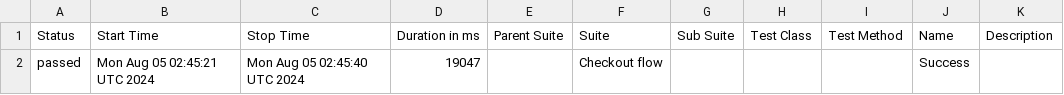
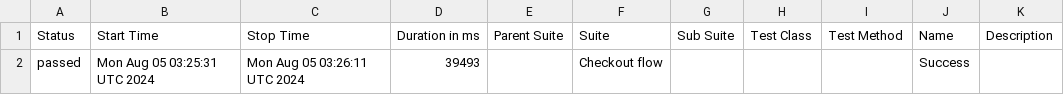
Before and after one commit to Lucassev05/ios-automation-ebac, a CSV file: data/suites.csv, drawn as a sheet.

```diff
--- a/data/suites.csv
+++ b/data/suites.csv
@@ -1,2 +1,2 @@
 "Status","Start Time","Stop Time","Duration in ms","Parent Suite","Suite","Sub Suite","Test Class","Test Method","Name","Description"
-"passed","Mon Aug 05 02:45:21 UTC 2024","Mon Aug 05 02:45:40 UTC 2024","19047","","Checkout flow","","","","Success",""
+"passed","Mon Aug 05 03:25:31 UTC 2024","Mon Aug 05 03:26:11 UTC 2024","39493","","Checkout flow","","","","Success",""
```
Also changed, not shown: 18 other files.
